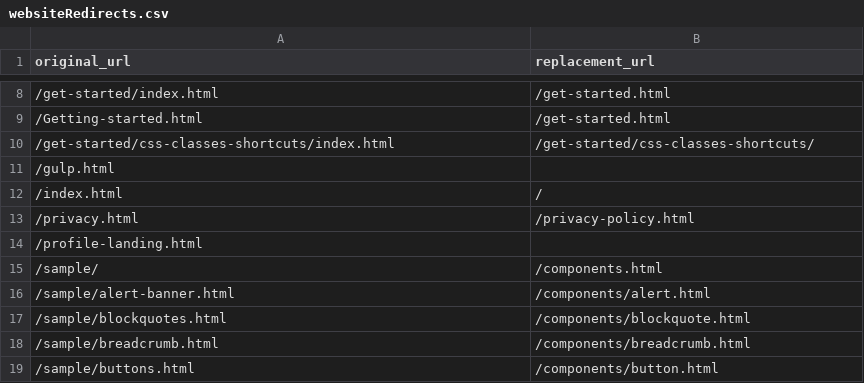
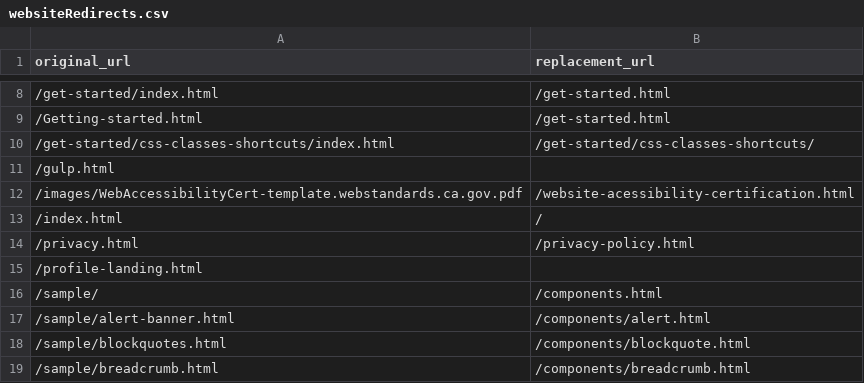
Before and after one commit to Office-of-Digital-Services/California-State-Web-Template-Website, a CSV file: src/_data/websiteRedirects.csv, drawn as a sheet; only a part is shown, gaps mark what is left out; the shorter side is filled out with more unchanged rows.

Commit message:
website-acessibility-certification.html

```diff
--- a/src/_data/websiteRedirects.csv
+++ b/src/_data/websiteRedirects.csv
@@ -11,2 +11,3 @@ original_url,replacement_url
 /gulp.html,
+/images/WebAccessibilityCert-template.webstandards.ca.gov.pdf,/website-acessibility-certification.html
 /index.html,/
```
